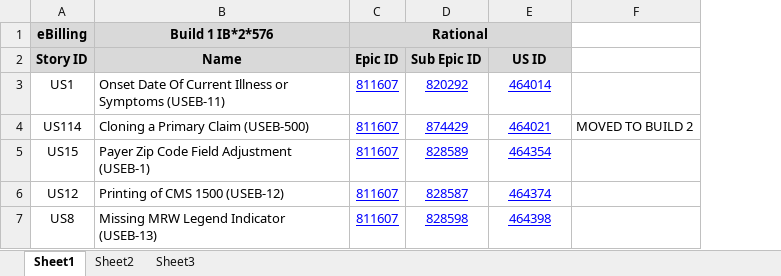
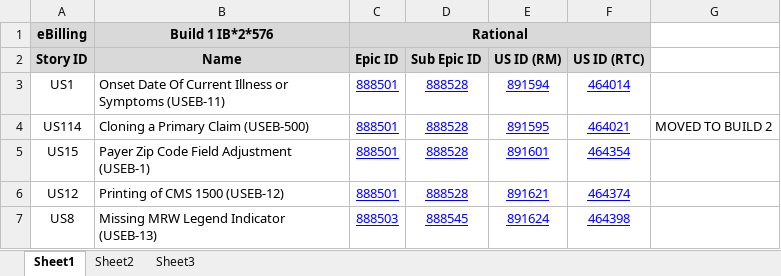
Before and after one commit to vthomp/ebill22_doc, an Excel workbook: Requirement/eBilling Build 1 IB_2_576 Epic Sub Epic Story Links.xlsx, sheet Sheet1, drawn as a sheet; values as stored, in another font and other column widths than the file's, no borders; removed rows and columns are numbered as before the commit, all else as after; the diff names each change by its address in the sheet, - before the commit and + after, or states it on an @@ line.

Commit message:
496680 Uploaded FInal Version

```diff
--- a/Requirement/eBilling Build 1 IB_2_576 Epic Sub Epic Story Links.xlsx (sheet Sheet1)
+++ b/Requirement/eBilling Build 1 IB_2_576 Epic Sub Epic Story Links.xlsx (sheet Sheet1)
-column D (Sub Epic ID), rows 3-7: 820292 | 874429 | 828589 | 828587 | 828598
+column D (Sub Epic ID), rows 3-7: 888528 | 888528 | 888528 | 888528 | 888545
+column E (US ID (RM)), rows 3-7: 891594 | 891595 | 891601 | 891621 | 891624
-F2: US ID
+F2: US ID (RTC)
-C3:C6 (Epic ID): 811607
+C3:C6 (Epic ID): 888501
-C7 (Epic ID): 811607
+C7 (Epic ID): 888503
```
